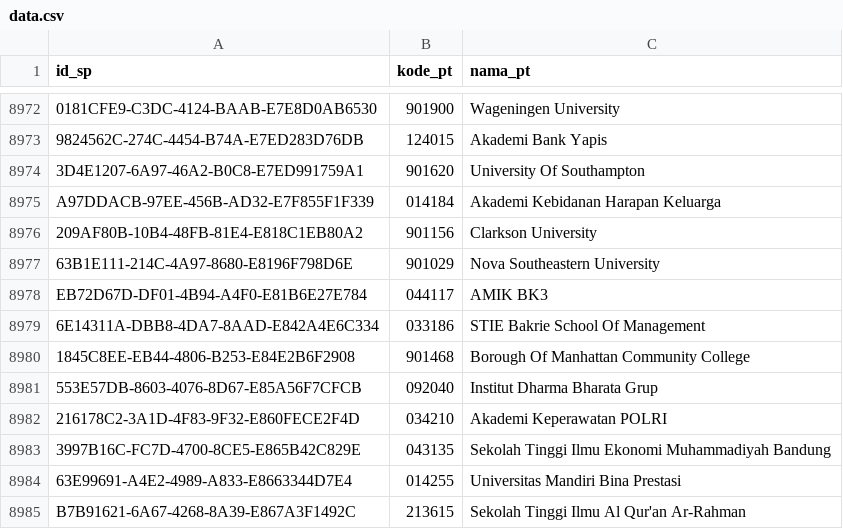
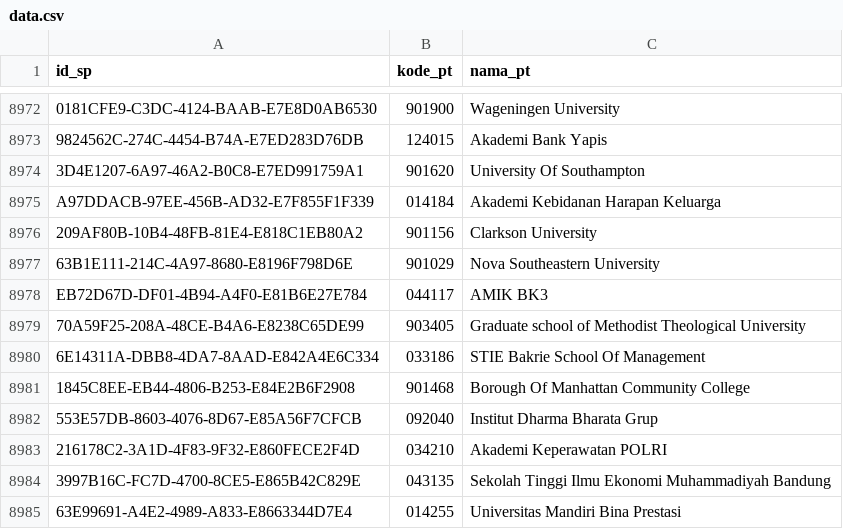
Before and after one commit to mzakiyuddin/daftar-perguruan-tinggi-indonesia, a CSV file: data/data.csv, drawn as a sheet; only a part is shown, gaps mark what is left out; the shorter side is filled out with more unchanged rows.

```diff
--- a/data/data.csv
+++ b/data/data.csv
@@ -8978,2 +8978,3 @@ A97DDACB-97EE-456B-AD32-E7F855F1F339,014184,Akademi Kebidanan Harapan Keluarga
 EB72D67D-DF01-4B94-A4F0-E81B6E27E784,044117,AMIK BK3
+70A59F25-208A-48CE-B4A6-E8238C65DE99,903405,Graduate school of Methodist Theological University
 6E14311A-DBB8-4DA7-8AAD-E842A4E6C334,033186,STIE Bakrie School Of Management
```
Also changed, not shown: 2 other files.
